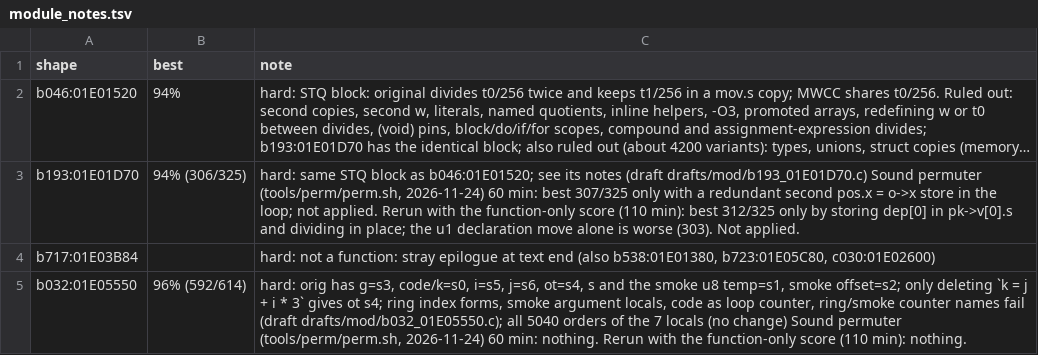
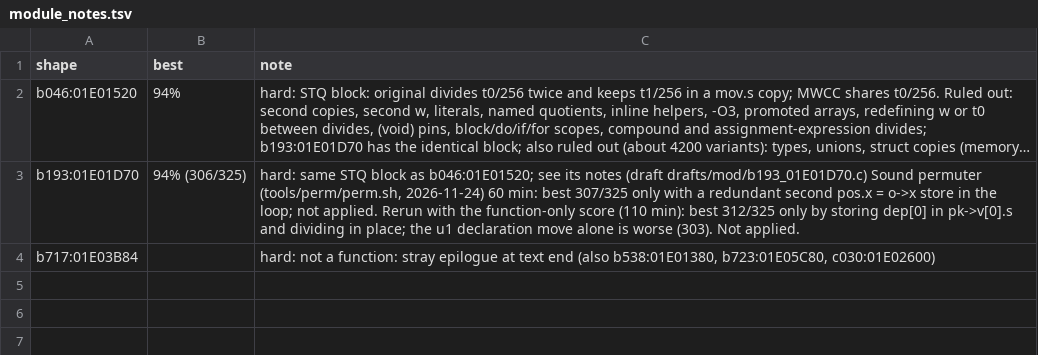
Before and after one commit to kira-502/dotr-decomp, a TSV file: config/module_notes.tsv, drawn as a sheet; long unchanged cells end in ….

```diff
--- a/config/module_notes.tsv
+++ b/config/module_notes.tsv
@@ -4,2 +4 @@ b193:01E01D70	94% (306/325)	hard: same STQ block as b046:01E01520; see its notes
 b717:01E03B84		hard: not a function: stray epilogue at text end (also b538:01E01380, b723:01E05C80, c030:01E02600)
-b032:01E05550	96% (592/614)	hard: orig has g=s3, code/k=s0, i=s5, j=s6, ot=s4, s and the smoke u8 temp=s1, smoke offset=s2; only deleting `k = j + i * 3` gives ot s4; ring index forms, smoke argument locals, code as loop counter, ring/smoke counter names fail (draft drafts/mod/b032_01E05550.c); all 5040 orders of the 7 locals (no change) Sound permuter (tools/perm/perm.sh, 2026-11-24) 60 min: nothing. Rerun with the function-only score (110 min): nothing.
```
Also changed, not shown: 3 other files.
